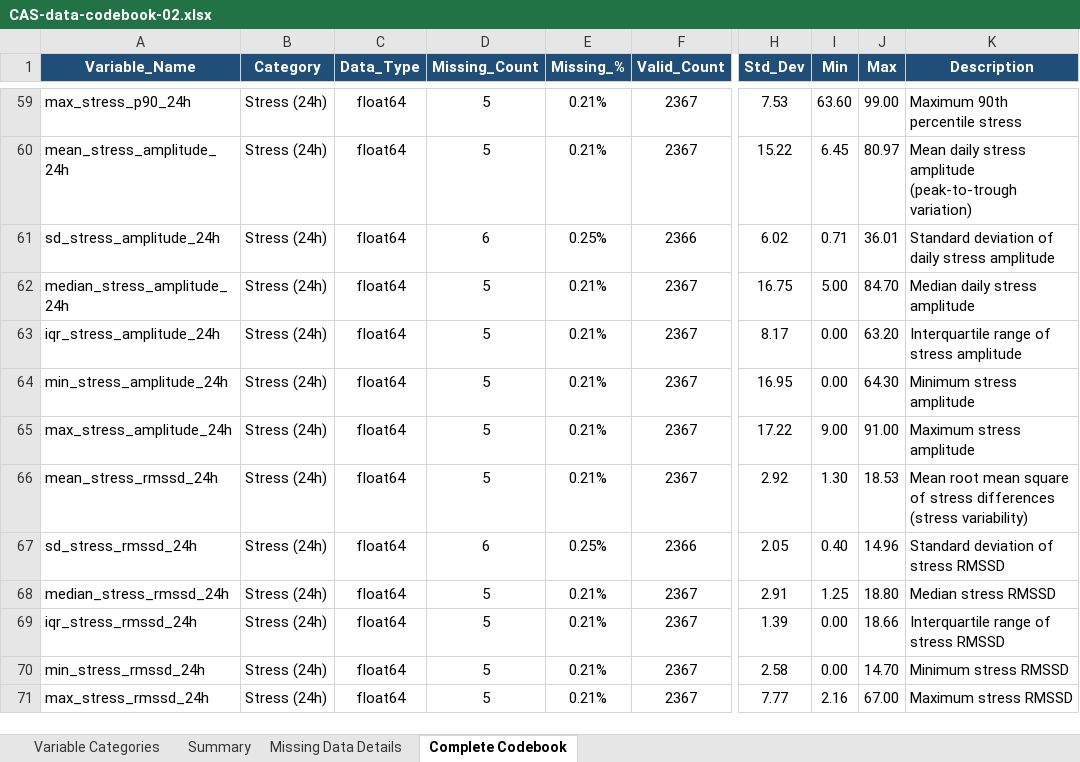
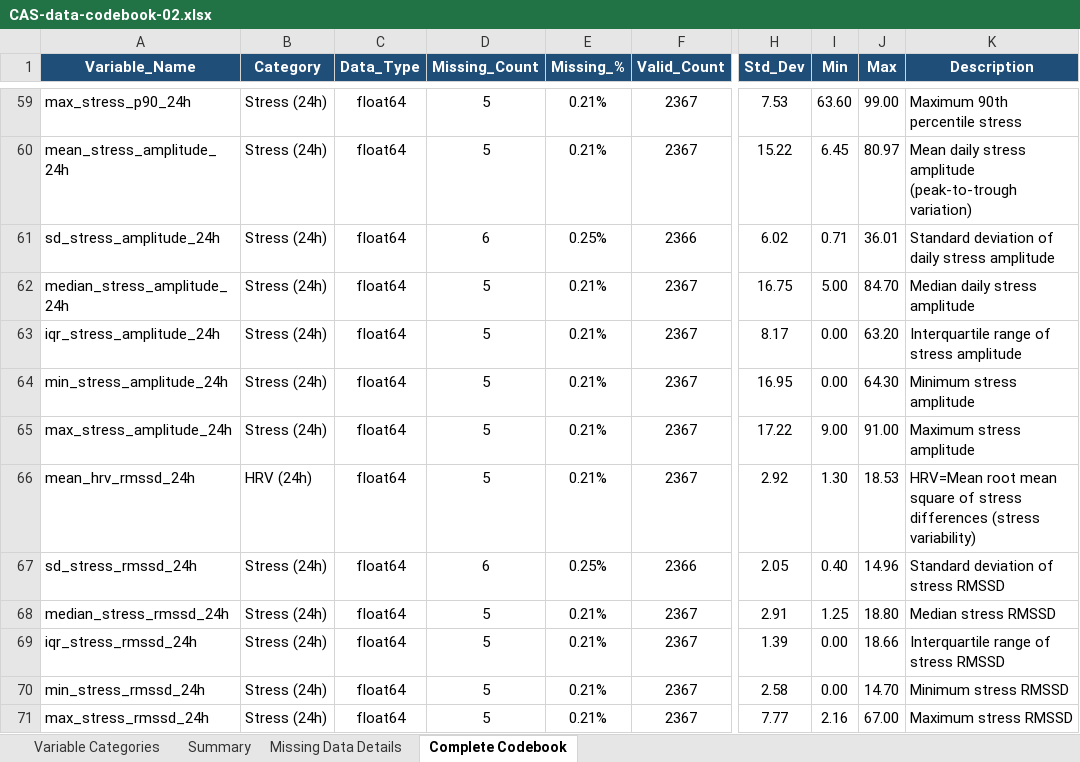
Before and after one commit to miajov/CAS-digital-biom, an Excel workbook: CAS-data-codebook-02.xlsx, sheet Complete Codebook, drawn as a sheet; only a part is shown, gaps mark what is left out; values as stored, in another font and other column widths than the file's, no borders; the diff names each change by its address in the sheet, - before the commit and + after, or states it on an @@ line.

Commit message:
Add files via upload

```diff
--- a/CAS-data-codebook-02.xlsx (sheet Complete Codebook)
+++ b/CAS-data-codebook-02.xlsx (sheet Complete Codebook)
-A66 (Variable_Name): mean_stress_rmssd_24h
+A66 (Variable_Name): mean_hrv_rmssd_24h
-B66 (Category): Stress (24h)
+B66 (Category): HRV (24h)
-K66 (Description): Mean root mean…
+K66 (Description): HRV=Mean root mean…
```
